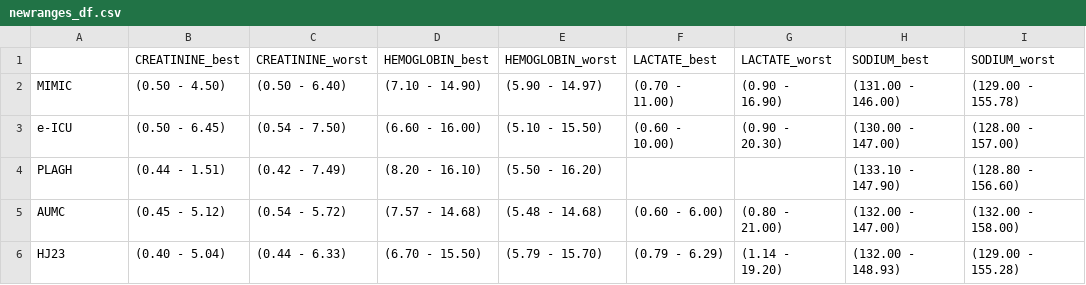
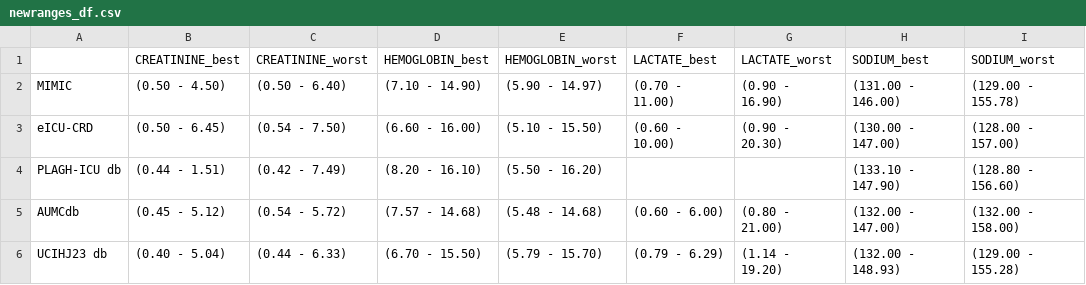
Before and after one commit to xhr0506/ICU-labtest, a CSV file: report/newranges_df.csv, drawn as a sheet.

```diff
--- a/report/newranges_df.csv
+++ b/report/newranges_df.csv
@@ -2,5 +2,5 @@
 MIMIC,(0.50 - 4.50),(0.50 - 6.40),(7.10 - 14.90),(5.90 - 14.97),(0.70 - 11.00),(0.90 - 16.90),(131.00 - 146.00),(129.00 - 155.78)
-e-ICU,(0.50 - 6.45),(0.54 - 7.50),(6.60 - 16.00),(5.10 - 15.50),(0.60 - 10.00),(0.90 - 20.30),(130.00 - 147.00),(128.00 - 157.00)
-PLAGH,(0.44 - 1.51),(0.42 - 7.49),(8.20 - 16.10),(5.50 - 16.20),,,(133.10 - 147.90),(128.80 - 156.60)
-AUMC,(0.45 - 5.12),(0.54 - 5.72),(7.57 - 14.68),(5.48 - 14.68),(0.60 - 6.00),(0.80 - 21.00),(132.00 - 147.00),(132.00 - 158.00)
-HJ23,(0.40 - 5.04),(0.44 - 6.33),(6.70 - 15.50),(5.79 - 15.70),(0.79 - 6.29),(1.14 - 19.20),(132.00 - 148.93),(129.00 - 155.28)
+eICU-CRD,(0.50 - 6.45),(0.54 - 7.50),(6.60 - 16.00),(5.10 - 15.50),(0.60 - 10.00),(0.90 - 20.30),(130.00 - 147.00),(128.00 - 157.00)
+PLAGH-ICU db,(0.44 - 1.51),(0.42 - 7.49),(8.20 - 16.10),(5.50 - 16.20),,,(133.10 - 147.90),(128.80 - 156.60)
+AUMCdb,(0.45 - 5.12),(0.54 - 5.72),(7.57 - 14.68),(5.48 - 14.68),(0.60 - 6.00),(0.80 - 21.00),(132.00 - 147.00),(132.00 - 158.00)
+UCIHJ23 db,(0.40 - 5.04),(0.44 - 6.33),(6.70 - 15.50),(5.79 - 15.70),(0.79 - 6.29),(1.14 - 19.20),(132.00 - 148.93),(129.00 - 155.28)
```
Also changed, not shown: report/bestvsworst_df.csv, report/ovl_best_df.csv, 34 other files.
